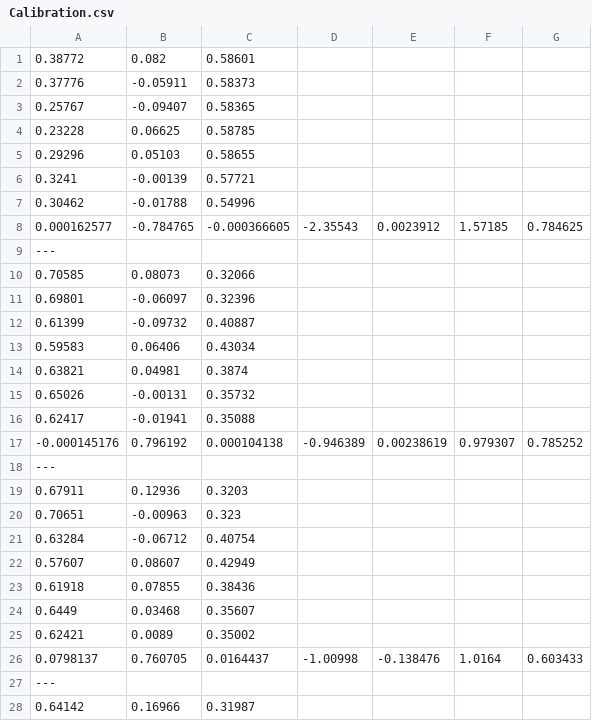
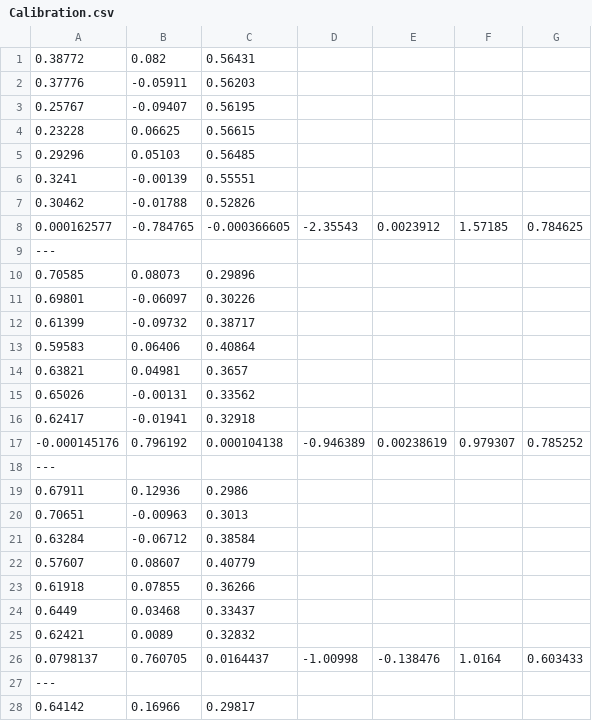
Before and after one commit to ENSTARobotics/robot_arm_calibration, a CSV file: config/calibratedModels/panda_marker3D/testing_scan_25/measurements/Calibration.csv, drawn as a sheet; only a part is shown; the diff covers the shown part only.

```diff
--- a/config/calibratedModels/panda_marker3D/testing_scan_25/measurements/Calibration.csv
+++ b/config/calibratedModels/panda_marker3D/testing_scan_25/measurements/Calibration.csv
@@ -1,28 +1,28 @@
-0.38772,0.082,0.58601
-0.37776,-0.05911,0.58373
-0.25767,-0.09407,0.58365
-0.23228,0.06625,0.58785
-0.29296,0.05103,0.58655
-0.3241,-0.00139,0.57721
-0.30462,-0.01788,0.54996
+0.38772,0.082,0.56431
+0.37776,-0.05911,0.56203
+0.25767,-0.09407,0.56195
+0.23228,0.06625,0.56615
+0.29296,0.05103,0.56485
+0.3241,-0.00139,0.55551
+0.30462,-0.01788,0.52826
 0.000162577,-0.784765,-0.000366605,-2.35543,0.0023912,1.57185,0.784625
 ---
-0.70585,0.08073,0.32066
-0.69801,-0.06097,0.32396
-0.61399,-0.09732,0.40887
-0.59583,0.06406,0.43034
-0.63821,0.04981,0.3874
-0.65026,-0.00131,0.35732
-0.62417,-0.01941,0.35088
+0.70585,0.08073,0.29896
+0.69801,-0.06097,0.30226
+0.61399,-0.09732,0.38717
+0.59583,0.06406,0.40864
+0.63821,0.04981,0.3657
+0.65026,-0.00131,0.33562
+0.62417,-0.01941,0.32918
 -0.000145176,0.796192,0.000104138,-0.946389,0.00238619,0.979307,0.785252
 ---
-0.67911,0.12936,0.3203
-0.70651,-0.00963,0.323
-0.63284,-0.06712,0.40754
-0.57607,0.08607,0.42949
-0.61918,0.07855,0.38436
-0.6449,0.03468,0.35607
-0.62421,0.0089,0.35002
+0.67911,0.12936,0.2986
+0.70651,-0.00963,0.3013
+0.63284,-0.06712,0.38584
+0.57607,0.08607,0.40779
+0.61918,0.07855,0.36266
+0.6449,0.03468,0.33437
+0.62421,0.0089,0.32832
 0.0798137,0.760705,0.0164437,-1.00998,-0.138476,1.0164,0.603433
 ---
-0.64142,0.16966,0.31987
+0.64142,0.16966,0.29817
```
Also changed, not shown: 160 edited cells elsewhere in this file, config/calibratedModels/panda_marker3D/naive_5/annealing/measurements/Calibration.csv, config/calibratedModels/panda_marker3D/naive_5/genetic/measurements/Calibration.csv, 7 other files.
